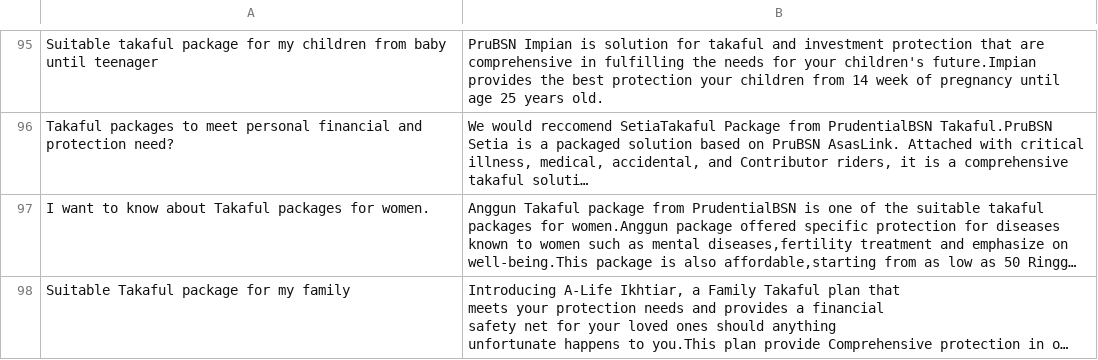
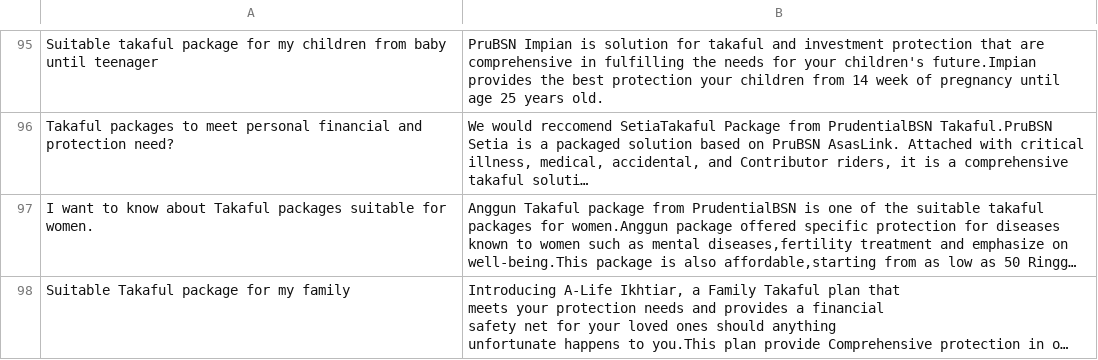
Before and after one commit to Panzer-Kun/STIX3923_TakafulSearchEngine, a CSV file: AIA_TakafulCombined.csv, drawn as a sheet; only a part is shown, gaps mark what is left out; long unchanged cells end in …; the diff covers the shown part only; the diff names each change by its address in the sheet, - before the commit and + after, or states it on an @@ line.

```diff
--- a/AIA_TakafulCombined.csv
+++ b/AIA_TakafulCombined.csv
-A97: …Takaful packages for women.
+A97: …Takaful packages suitable for women.
```
Also changed, not shown: 1 added row, 1 removed row and 3 edited cells elsewhere in this file, 1 other file.
